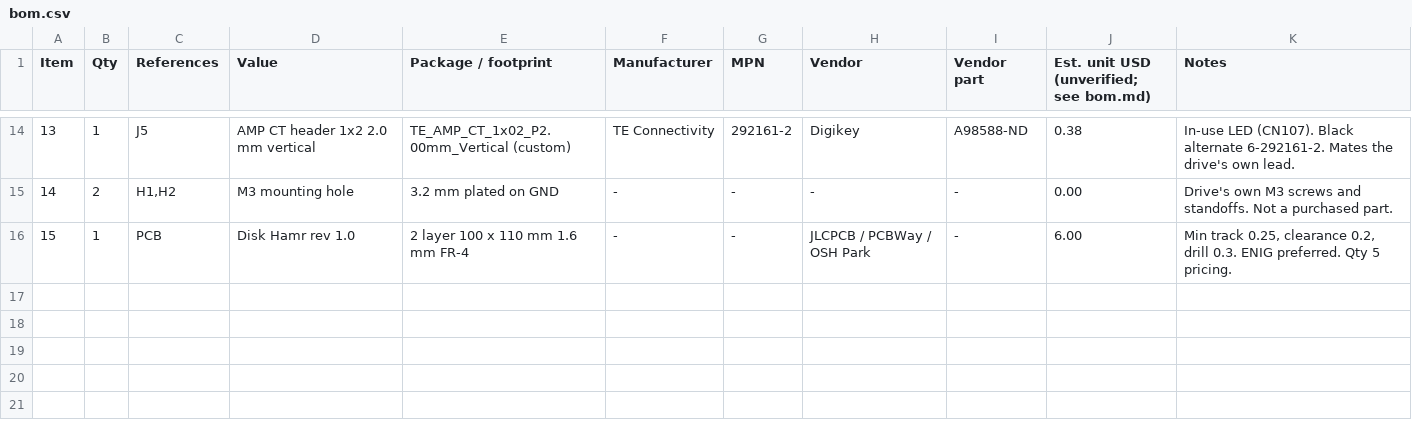
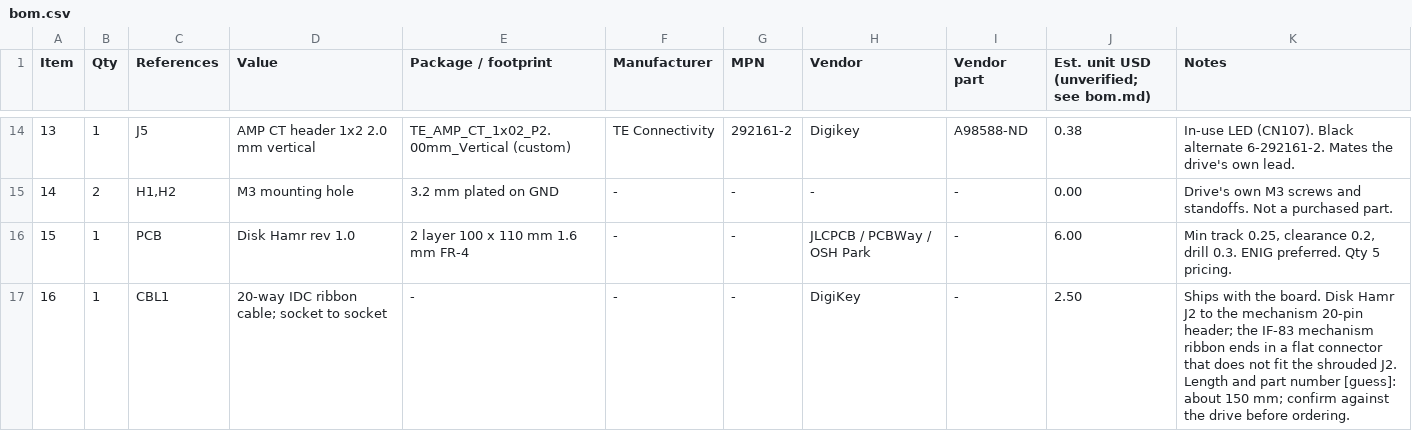
Before and after one commit to robertrico/a2m2053_controller, a CSV file: hardware/bom.csv, drawn as a sheet; only a part is shown, gaps mark what is left out.

```diff
--- a/hardware/bom.csv
+++ b/hardware/bom.csv
@@ -16 +16,2 @@ Item,Qty,References,Value,Package / footprint,Manufacturer,MPN,Vendor,Vendor par
 15,1,PCB,Disk Hamr rev 1.0,2 layer 100 x 110 mm 1.6 mm FR-4,-,-,JLCPCB / PCBWay / OSH Park,-,6.00,"Min track 0.25, clearance 0.2, drill 0.3. ENIG preferred. Qty 5 pricing."
+16,1,CBL1,20-way IDC ribbon cable; socket to socket,-,-,-,DigiKey,-,2.50,"Ships with the board. Disk Hamr J2 to the mechanism 20-pin header; the IF-83 mechanism ribbon ends in a flat connector that does not fit the shrouded J2. Length and part number [guess]: about 150 mm; confirm against the drive before ordering."
```
Also changed, not shown: 5 other files.
